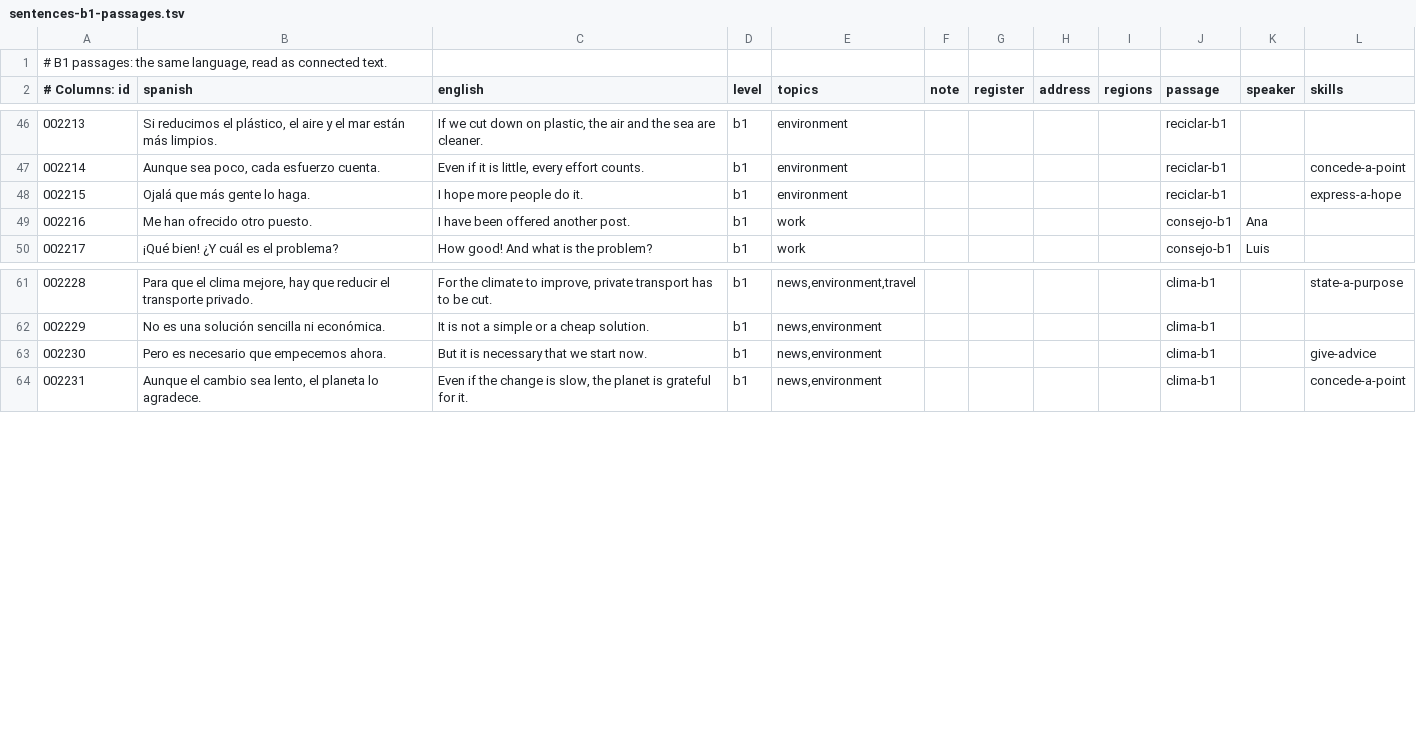
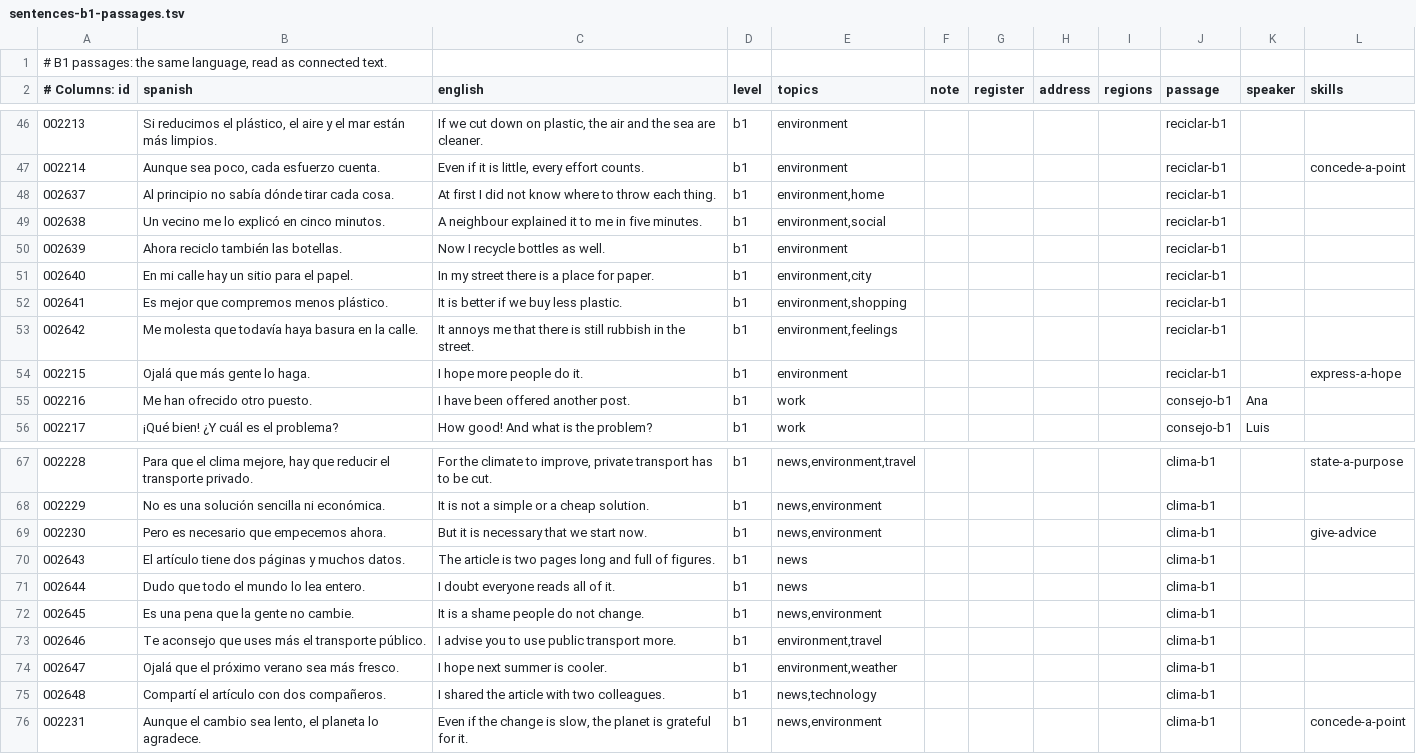
Before and after one commit to amivag/linguastein, a TSV file: content/es/sentences-b1-passages.tsv, drawn as a sheet; only a part is shown, gaps mark what is left out; the diff names each change by its address in the sheet, - before the commit and + after, or states it on an @@ line.

```diff
--- a/content/es/sentences-b1-passages.tsv
+++ b/content/es/sentences-b1-passages.tsv
+row 48: 002637 | Al principio no sabía dónde tirar cada cosa. | At first I did not know where to throw each thing. | b1 | environment,home |  |  |  |  | reciclar-b1
+row 49: 002638 | Un vecino me lo explicó en cinco minutos. | A neighbour explained it to me in five minutes. | b1 | environment,social |  |  |  |  | reciclar-b1
+row 50: 002639 | Ahora reciclo también las botellas. | Now I recycle bottles as well. | b1 | environment |  |  |  |  | reciclar-b1
+row 51: 002640 | En mi calle hay un sitio para el papel. | In my street there is a place for paper. | b1 | environment,city |  |  |  |  | reciclar-b1
+row 52: 002641 | Es mejor que compremos menos plástico. | It is better if we buy less plastic. | b1 | environment,shopping |  |  |  |  | reciclar-b1
+row 53: 002642 | Me molesta que todavía haya basura en la calle. | It annoys me that there is still rubbish in the street. | b1 | environment,feelings |  |  |  |  | reciclar-b1
+row 70: 002643 | El artículo tiene dos páginas y muchos datos. | The article is two pages long and full of figures. | b1 | news |  |  |  |  | clima-b1
+row 71: 002644 | Dudo que todo el mundo lo lea entero. | I doubt everyone reads all of it. | b1 | news |  |  |  |  | clima-b1
+row 72: 002645 | Es una pena que la gente no cambie. | It is a shame people do not change. | b1 | news,environment |  |  |  |  | clima-b1
+row 73: 002646 | Te aconsejo que uses más el transporte público. | I advise you to use public transport more. | b1 | environment,travel |  |  |  |  | clima-b1
+row 74: 002647 | Ojalá que el próximo verano sea más fresco. | I hope next summer is cooler. | b1 | environment,weather |  |  |  |  | clima-b1
+row 75: 002648 | Compartí el artículo con dos compañeros. | I shared the article with two colleagues. | b1 | news,technology |  |  |  |  | clima-b1
```
Also changed, not shown: content/es/modifiers.tsv, content/es/nouns.tsv, 27 other files.
